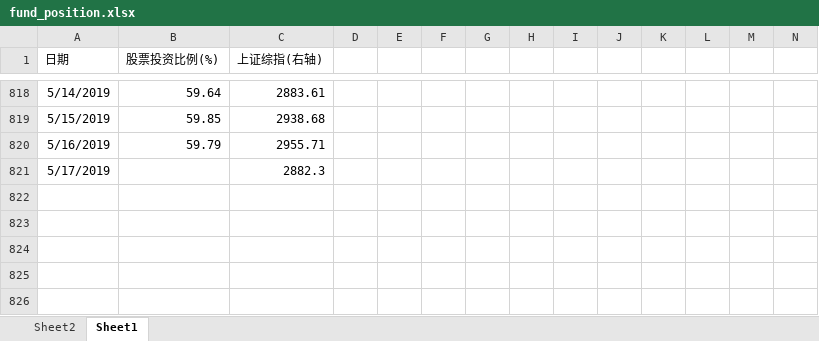
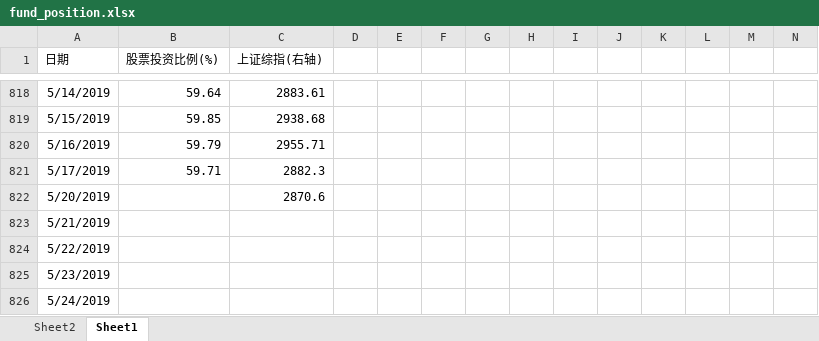
Before and after one commit to Newcxy/Work_Data, an Excel workbook: fund_position.xlsx, sheet Sheet1, drawn as a sheet; only a part is shown, gaps mark what is left out; values as stored, in another font and other column widths than the file's, no borders; charts and pictures not drawn; the diff names each change by its address in the sheet, - before the commit and + after, or states it on an @@ line.

```diff
--- a/fund_position.xlsx (sheet Sheet1)
+++ b/fund_position.xlsx (sheet Sheet1)
-B821 (股票投资比例(%)): (empty)
+B821 (股票投资比例(%)): 59.71
+row 822: 5/20/2019 |  | 2870.6
+row 823: 5/21/2019
+row 824: 5/22/2019
+row 825: 5/23/2019
+row 826: 5/24/2019
```
Also changed, not shown: sheet Sheet2, hidden cells, charts or pictures, basis.xlsx, work-daily.xlsm.
